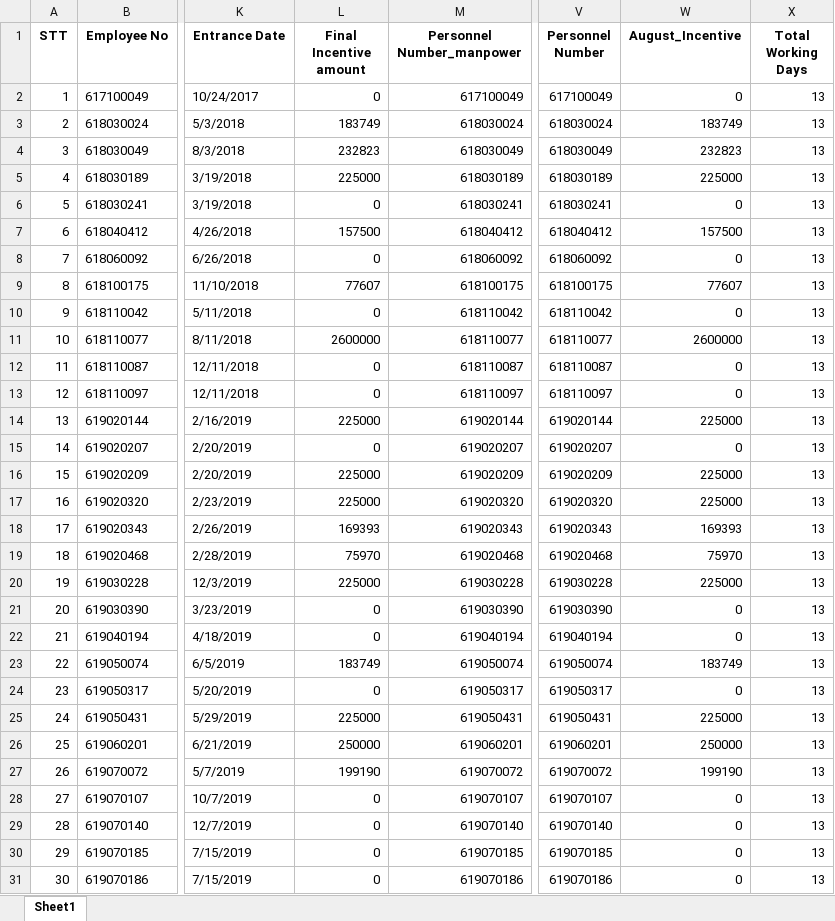
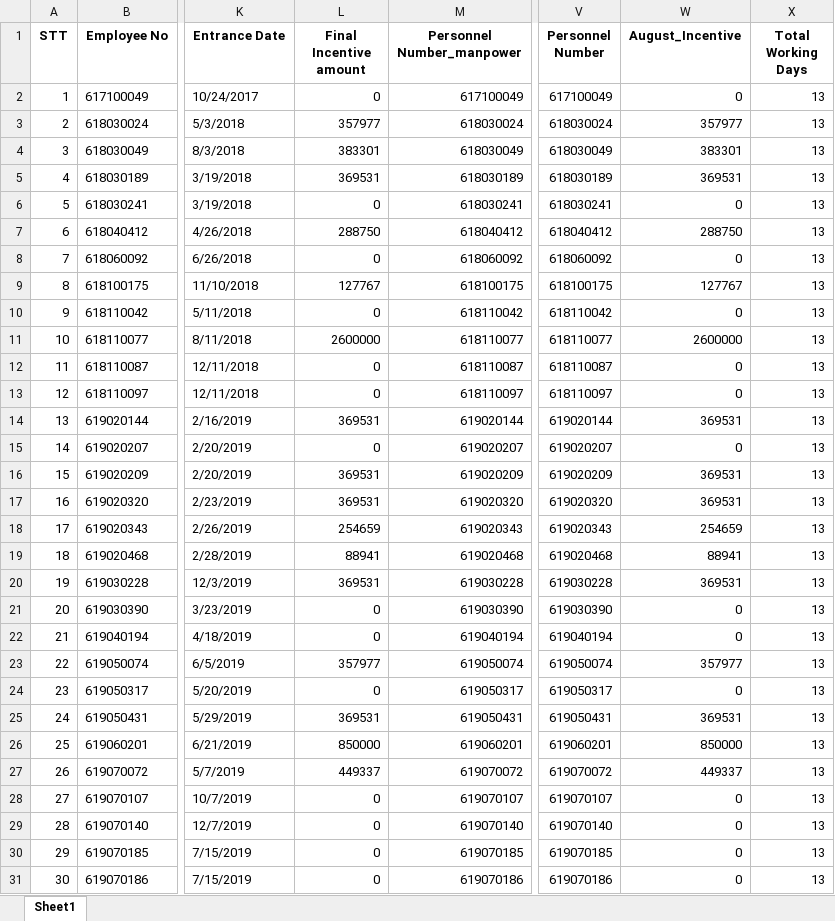
Before and after one commit to moonkaicuzui/qip-dashboard, an Excel workbook: output_files/output_QIP_incentive_august_2025_최종완성버전_v6.0_Complete.xlsx, sheet Sheet1, drawn as a sheet; only a part is shown, gaps mark what is left out; values as stored, in another font and other column widths than the file's, no borders; the diff covers the shown part only; the diff names each change by its address in the sheet, - before the commit and + after, or states it on an @@ line.

```diff
--- a/output_files/output_QIP_incentive_august_2025_최종완성버전_v6.0_Complete.xlsx (sheet Sheet1)
+++ b/output_files/output_QIP_incentive_august_2025_최종완성버전_v6.0_Complete.xlsx (sheet Sheet1)
-L3 (Final Incentive amount): 183749
+L3 (Final Incentive amount): 357977
-W3 (August_Incentive): 183749
+W3 (August_Incentive): 357977
-L4 (Final Incentive amount): 232823
+L4 (Final Incentive amount): 383301
-W4 (August_Incentive): 232823
+W4 (August_Incentive): 383301
-L5 (Final Incentive amount): 225000
+L5 (Final Incentive amount): 369531
-W5 (August_Incentive): 225000
+W5 (August_Incentive): 369531
-L7 (Final Incentive amount): 157500
+L7 (Final Incentive amount): 288750
-W7 (August_Incentive): 157500
+W7 (August_Incentive): 288750
-L9 (Final Incentive amount): 77607
+L9 (Final Incentive amount): 127767
-W9 (August_Incentive): 77607
+W9 (August_Incentive): 127767
-L14 (Final Incentive amount): 225000
+L14 (Final Incentive amount): 369531
-W14 (August_Incentive): 225000
+W14 (August_Incentive): 369531
-L16:L17 (Final Incentive amount): 225000
+L16:L17 (Final Incentive amount): 369531
-W16:W17 (August_Incentive): 225000
+W16:W17 (August_Incentive): 369531
-L18 (Final Incentive amount): 169393
+L18 (Final Incentive amount): 254659
-W18 (August_Incentive): 169393
+W18 (August_Incentive): 254659
-L19 (Final Incentive amount): 75970
+L19 (Final Incentive amount): 88941
-W19 (August_Incentive): 75970
+W19 (August_Incentive): 88941
-L20 (Final Incentive amount): 225000
+L20 (Final Incentive amount): 369531
-W20 (August_Incentive): 225000
+W20 (August_Incentive): 369531
-L23 (Final Incentive amount): 183749
+L23 (Final Incentive amount): 357977
-W23 (August_Incentive): 183749
+W23 (August_Incentive): 357977
-L25 (Final Incentive amount): 225000
+L25 (Final Incentive amount): 369531
-W25 (August_Incentive): 225000
+W25 (August_Incentive): 369531
-L26 (Final Incentive amount): 250000
+L26 (Final Incentive amount): 850000
-W26 (August_Incentive): 250000
+W26 (August_Incentive): 850000
-L27 (Final Incentive amount): 199190
+L27 (Final Incentive amount): 449337
-W27 (August_Incentive): 199190
+W27 (August_Incentive): 449337
```
Also changed, not shown: 472 edited cells elsewhere in this sheet, 17 other files.
